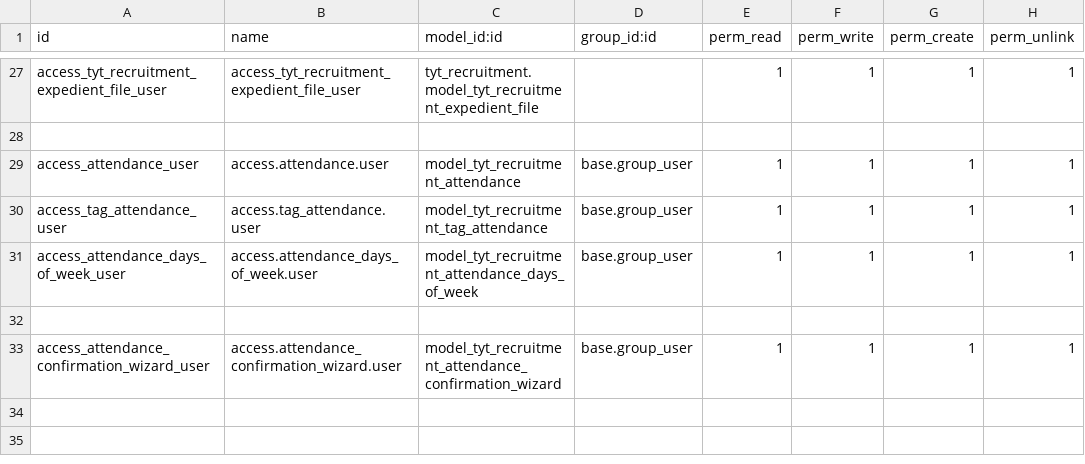
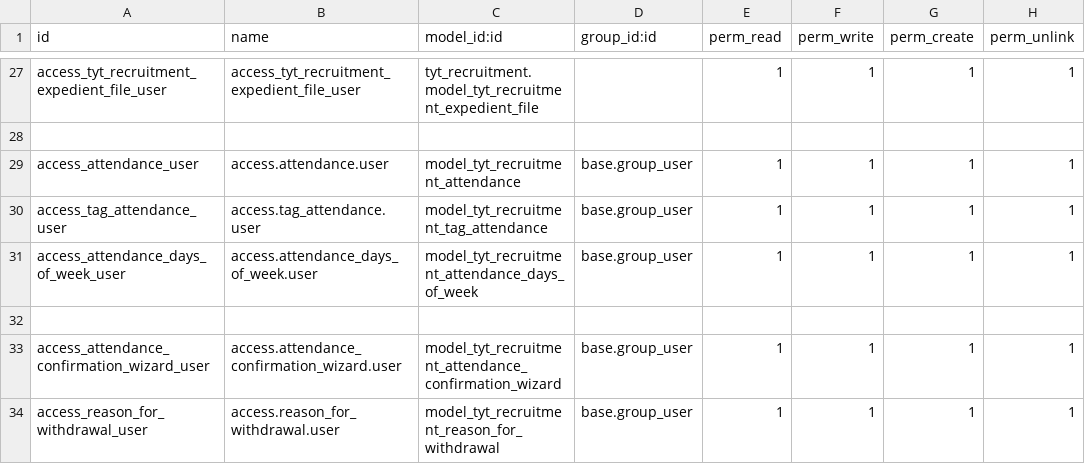
Before and after one commit to SoyCalidad/tyt_calidad_, a CSV file: tyt_recruitment/security/ir.model.access.csv, drawn as a sheet; only a part is shown, gaps mark what is left out; the diff names each change by its address in the sheet, - before the commit and + after, or states it on an @@ line.

Commit message:
Update: asistance list

```diff
--- a/tyt_recruitment/security/ir.model.access.csv
+++ b/tyt_recruitment/security/ir.model.access.csv
+row 34: access_reason_for_withdrawal_user | access.reason_for_withdrawal.user | model_tyt_recruitment_reason_for_withdrawal | base.group_user | 1 | 1 | 1 | 1
```
Also changed, not shown: 12 other files.
